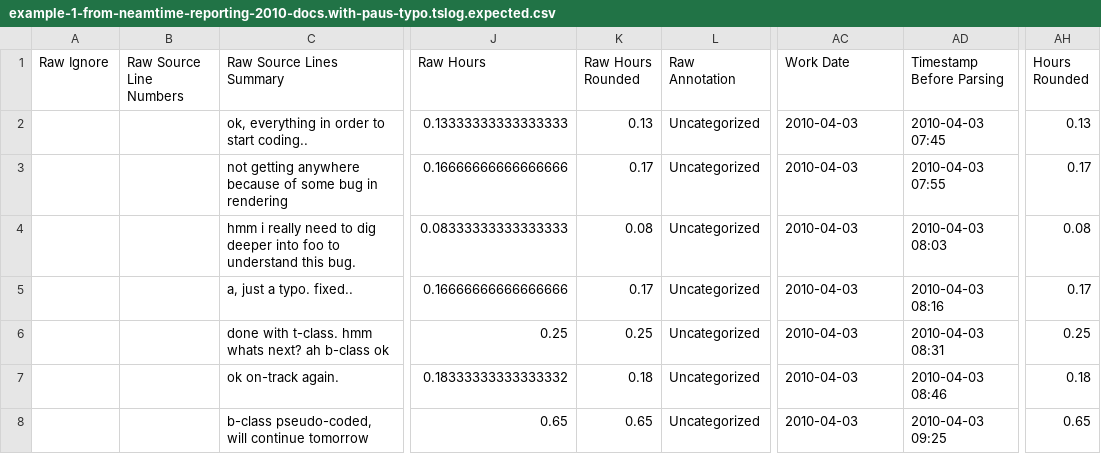
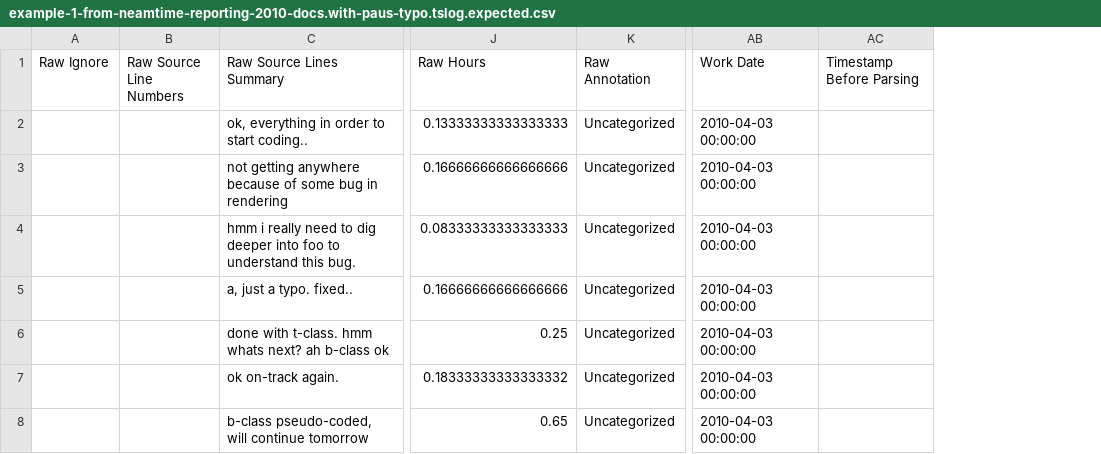
Before and after one commit to clerklabs/selfquantifier, a CSV file: clerkai/time_tracking/parsers/neamtime/test_data/example-1-from-neamtime-reporting-2010-docs.with-paus-typo.tslog.expected.csv, drawn as a sheet; only a part is shown, gaps mark what is left out; removed rows and columns are numbered as before the commit, all else as after; the diff names each change by its address in the sheet, - before the commit and + after, or states it on an @@ line.

Commit message:
Tweaks to time tracking flow

```diff
--- a/clerkai/time_tracking/parsers/neamtime/test_data/example-1-from-neamtime-reporting-2010-docs.with-paus-typo.tslog.expected.csv
+++ b/clerkai/time_tracking/parsers/neamtime/test_data/example-1-from-neamtime-reporting-2010-docs.with-paus-typo.tslog.expected.csv
-column K (Raw Hours Rounded), rows 2-8: 0.13 | 0.17 | 0.08 | 0.17 | 0.25 | 0.18 | 0.65
-column AH (Hours Rounded), rows 2-8: 0.13 | 0.17 | 0.08 | 0.17 | 0.25 | 0.18 | 0.65
-AB2:AB8 (Work Date): 2010-04-03
+AB2:AB8 (Work Date): 2010-04-03 00:00:00
-AC2 (Timestamp Before Parsing): 2010-04-03 07:45
+AC2 (Timestamp Before Parsing): (empty)
-AC3 (Timestamp Before Parsing): 2010-04-03 07:55
+AC3 (Timestamp Before Parsing): (empty)
-AC4 (Timestamp Before Parsing): 2010-04-03 08:03
+AC4 (Timestamp Before Parsing): (empty)
-AC5 (Timestamp Before Parsing): 2010-04-03 08:16
+AC5 (Timestamp Before Parsing): (empty)
-AC6 (Timestamp Before Parsing): 2010-04-03 08:31
+AC6 (Timestamp Before Parsing): (empty)
-AC7 (Timestamp Before Parsing): 2010-04-03 08:46
+AC7 (Timestamp Before Parsing): (empty)
-AC8 (Timestamp Before Parsing): 2010-04-03 09:25
+AC8 (Timestamp Before Parsing): (empty)
```
Also changed, not shown: clerkai/time_tracking/parsers/neamtime/test_data/an-hour-of-something.tslog.expected.csv, 11 other files.
